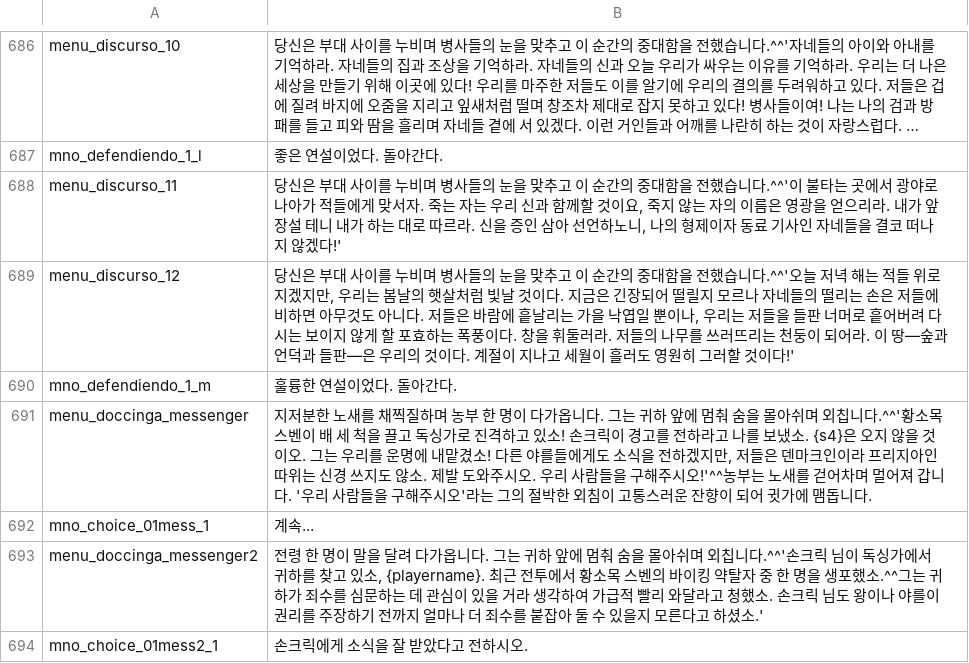
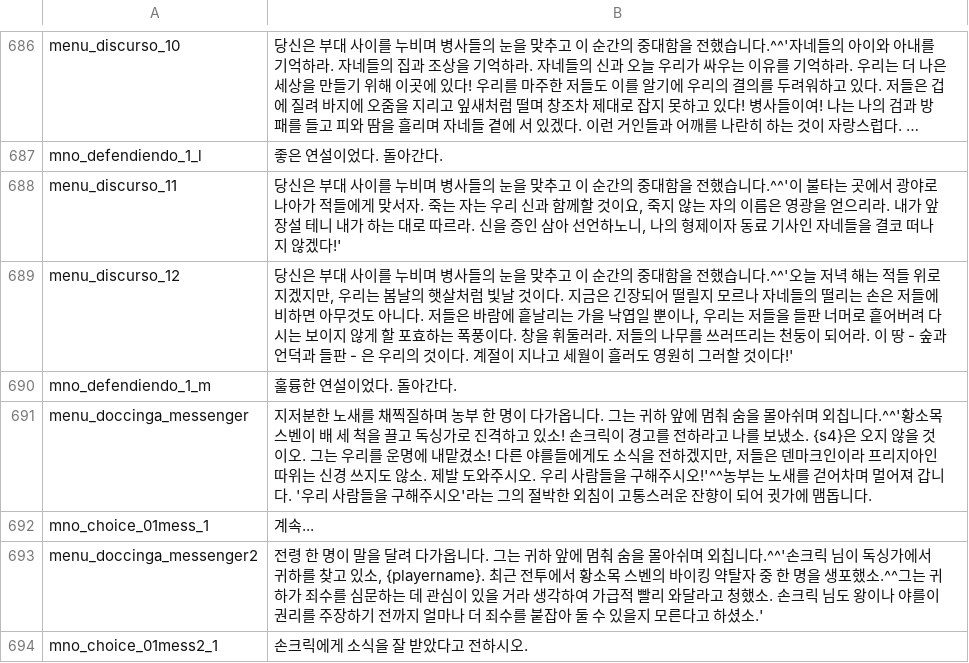
Before and after one commit to 21garam/MB_VikingConquest_R_Korean, a CSV file: languages/en/game_menus.csv, drawn as a sheet; only a part is shown, gaps mark what is left out; long unchanged cells end in ….

```diff
--- a/languages/en/game_menus.csv
+++ b/languages/en/game_menus.csv
@@ -688,3 +688,3 @@ mno_defendiendo_1_l|좋은 연설이었다. 돌아간다.
 menu_discurso_11|당신은 부대 사이를 누비며 병사들의 눈을 맞추고 이 순간의 중대함을 전했습니다.^^'이 불타는 곳에서 광야로 나아가 적들에게 맞서자. 죽는 자는 우리 신과 함께할 것이요, 죽지 않는 자의 이름은 영광을 얻으리라. 내가 앞장설 테니 내가 하는 대로 따르라. 신을 증인 삼아 선언하노니, 나의 형제이자 동료 기사인 자네들을 결코 떠나지 않겠다!'
-menu_discurso_12|당신은 부대 사이를 누비며 병사들의 눈을 맞추고 이 순간의 중대함을 전했습니다.^^'오늘 저녁 해는 적들 위로 지겠지만, 우리는 봄날의 햇살처럼 빛날 것이다. 지금은 긴장되어 떨릴지 모르나 자네들의 떨리는 손은 저들에 비하면 아무것도 아니다. 저들은 바람에 흩날리는 가을 낙엽일 뿐이나, 우리는 저들을 들판 너머로 흩어버려 다시는 보이지 않게 할 포효하는 폭풍이다. 창을 휘둘러라. 저들의 나무를 쓰러뜨리는 천둥이 되어라. 이 땅—숲과 언덕과 들판—은 우리의 것이다. 계절이 지나고 세월이 흘러도 영원히 그러할 것이다!'
+menu_discurso_12|당신은 부대 사이를 누비며 병사들의 눈을 맞추고 이 순간의 중대함을 전했습니다.^^'오늘 저녁 해는 적들 위로 지겠지만, 우리는 봄날의 햇살처럼 빛날 것이다. 지금은 긴장되어 떨릴지 모르나 자네들의 떨리는 손은 저들에 비하면 아무것도 아니다. 저들은 바람에 흩날리는 가을 낙엽일 뿐이나, 우리는 저들을 들판 너머로 흩어버려 다시는 보이지 않게 할 포효하는 폭풍이다. 창을 휘둘러라. 저들의 나무를 쓰러뜨리는 천둥이 되어라. 이 땅 - 숲과 언덕과 들판 - 은 우리의 것이다. 계절이 지나고 세월이 흘러도 영원히 그러할 것이다!'
 mno_defendiendo_1_m|훌륭한 연설이었다. 돌아간다.
```
Also changed, not shown: languages/en/quick_strings.csv.
